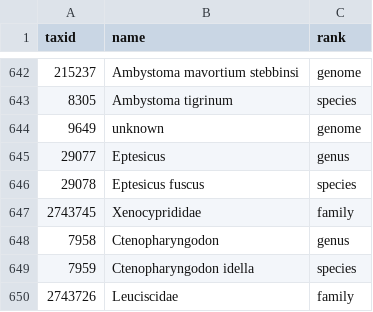
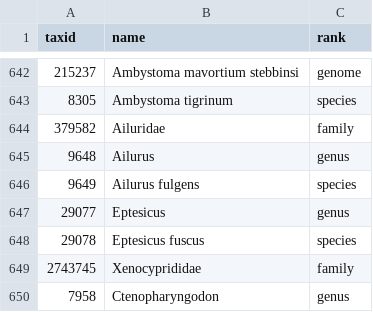
Before and after one commit to dgg32/gemini_virus, a CSV file: import/host_taxon.csv, drawn as a sheet; only a part is shown, gaps mark what is left out; the shorter side is filled out with more unchanged rows.

```diff
--- a/import/host_taxon.csv
+++ b/import/host_taxon.csv
@@ -643,3 +643,5 @@ taxid,name,rank
 "8305","Ambystoma tigrinum","species"
-"9649","unknown","genome"
+"379582","Ailuridae","family"
+"9648","Ailurus","genus"
+"9649","Ailurus fulgens","species"
 "29077","Eptesicus","genus"
```
Also changed, not shown: brite/kegg_done.csv, import/drug_kegg.csv, 16 other files.
